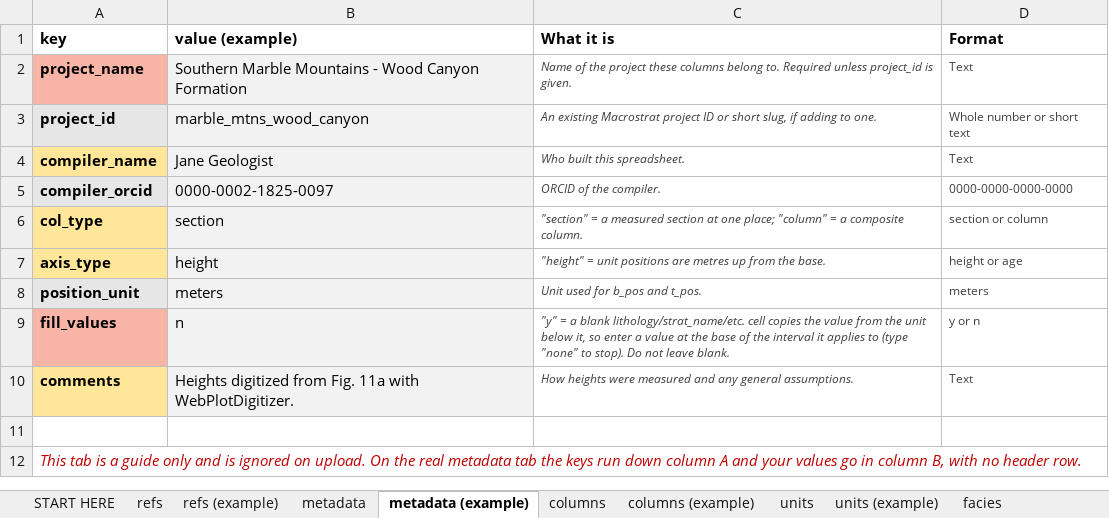
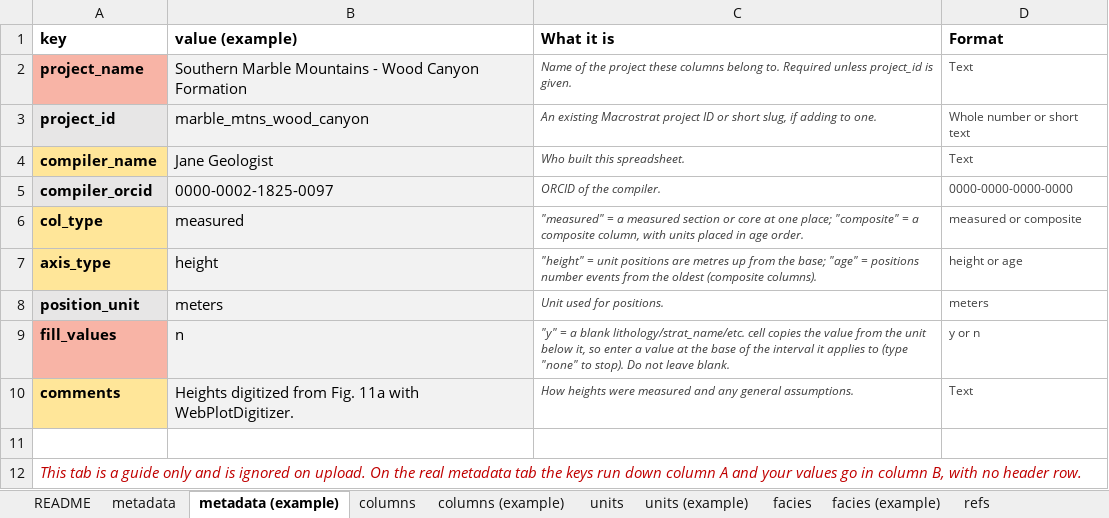
Before and after one commit to Macrostrat/column-ingestion, an Excel workbook: Excel Templates/column-ingestion-template.xlsx, sheet metadata (example), drawn as a sheet; values as stored, in another font and other column widths than the file's, no borders; the diff names each change by its address in the sheet, - before the commit and + after, or states it on an @@ line.

Commit message:
Updates to column spec

```diff
--- a/Excel Templates/column-ingestion-template.xlsx (sheet metadata (example))
+++ b/Excel Templates/column-ingestion-template.xlsx (sheet metadata (example))
-sheet tab: START HERE
+sheet tab: README
+sheet tab: facies (example)
@@ sheet tab order changed: README | metadata | metadata (example) | columns | columns (example) | units | units (example) | facies | facies (example) | refs @@
-B6 (value (example)): section
+B6 (value (example)): measured
-C6 (What it is): "section" = a measured section at one place; "column" = a composite column.
+C6 (What it is): "measured" = a measured section or core at one place; "composite" = a composite column, with units placed in age order.
-D6 (Format): section or column
+D6 (Format): measured or composite
-C7 (What it is): …from the base.
+C7 (What it is): …from the base; "age" = positions number events from the oldest (composite columns).
-C8 (What it is): Unit used for b_pos and t_pos.
+C8 (What it is): Unit used for positions.
```
Also changed, not shown: sheet README, sheet units (example), sheet facies, sheet metadata, other sheet tabs, 12 other files.
